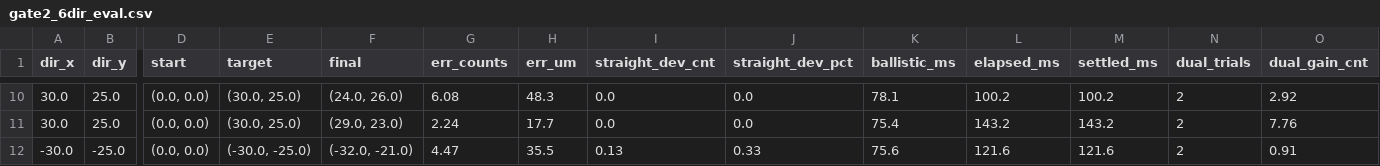
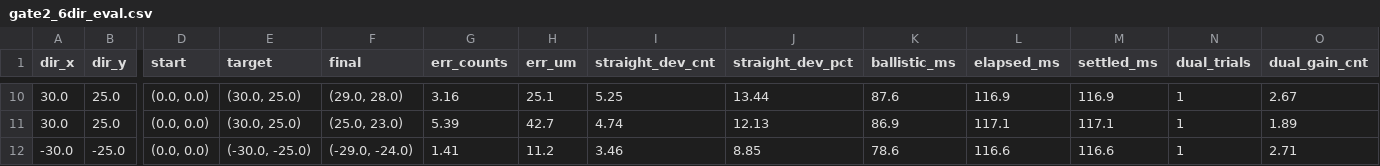
Before and after one commit to 2779841490l-cmd/3-rrr, a CSV file: experiments/gate2_6dir_eval.csv, drawn as a sheet; only a part is shown, gaps mark what is left out; the diff covers the shown part only; the diff names each change by its address in the sheet, - before the commit and + after, or states it on an @@ line.

```diff
--- a/experiments/gate2_6dir_eval.csv
+++ b/experiments/gate2_6dir_eval.csv
-F10 (final): (24.0, 26.0)
+F10 (final): (29.0, 28.0)
-G10 (err_counts): 6.08
+G10 (err_counts): 3.16
-H10 (err_um): 48.3
+H10 (err_um): 25.1
-I10 (straight_dev_cnt): 0.0
+I10 (straight_dev_cnt): 5.25
-J10 (straight_dev_pct): 0.0
+J10 (straight_dev_pct): 13.44
-K10 (ballistic_ms): 78.1
+K10 (ballistic_ms): 87.6
-L10 (elapsed_ms): 100.2
+L10 (elapsed_ms): 116.9
-M10 (settled_ms): 100.2
+M10 (settled_ms): 116.9
-N10:N12 (dual_trials): 2
+N10:N12 (dual_trials): 1
-O10 (dual_gain_cnt): 2.92
+O10 (dual_gain_cnt): 2.67
-F11 (final): (29.0, 23.0)
+F11 (final): (25.0, 23.0)
-G11 (err_counts): 2.24
+G11 (err_counts): 5.39
-H11 (err_um): 17.7
+H11 (err_um): 42.7
-I11 (straight_dev_cnt): 0.0
+I11 (straight_dev_cnt): 4.74
-J11 (straight_dev_pct): 0.0
+J11 (straight_dev_pct): 12.13
-K11 (ballistic_ms): 75.4
+K11 (ballistic_ms): 86.9
-L11 (elapsed_ms): 143.2
+L11 (elapsed_ms): 117.1
-M11 (settled_ms): 143.2
+M11 (settled_ms): 117.1
-O11 (dual_gain_cnt): 7.76
+O11 (dual_gain_cnt): 1.89
-F12 (final): (-32.0, -21.0)
+F12 (final): (-29.0, -24.0)
-G12 (err_counts): 4.47
+G12 (err_counts): 1.41
-H12 (err_um): 35.5
+H12 (err_um): 11.2
-I12 (straight_dev_cnt): 0.13
+I12 (straight_dev_cnt): 3.46
-J12 (straight_dev_pct): 0.33
+J12 (straight_dev_pct): 8.85
-K12 (ballistic_ms): 75.6
+K12 (ballistic_ms): 78.6
-L12 (elapsed_ms): 121.6
+L12 (elapsed_ms): 116.6
-M12 (settled_ms): 121.6
+M12 (settled_ms): 116.6
-O12 (dual_gain_cnt): 0.91
+O12 (dual_gain_cnt): 2.71
```
Also changed, not shown: 1 added row, 1 removed row and 69 edited cells elsewhere in this file, experiments/fps_fullscreen_aim_benchmark.csv, experiments/rect_grid_25pts_eval.csv, 5 other files.
